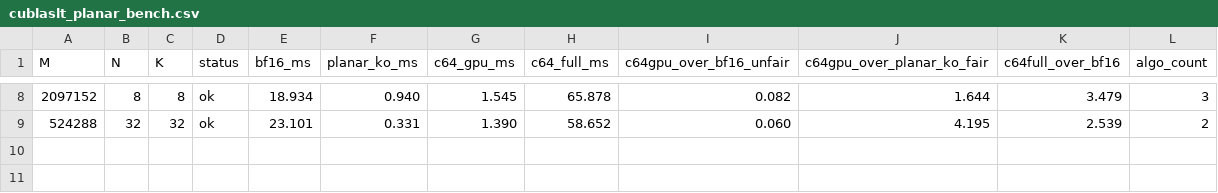
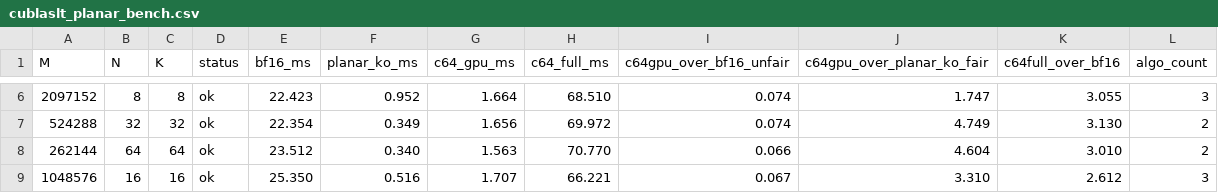
Before and after one commit to tensorcircuit/tensorcircuit-ng, a CSV file: results/phase0/cublaslt_planar_bench.csv, drawn as a sheet; only a part is shown, gaps mark what is left out; the diff covers the shown part only.

Commit message:
feat(probe): complete C3 planar full matrix (final-remediation Task 6)
Parametrize probe_planar_capability in ext.cpp with out_dtype (C16BF/C32F), workspace cap, and OP_N/OP_T (defaults preserve the existing API). Add run_full_matrix: full-grid enumeration (8 actual-large shapes x 2 out_dtypes x 4 workspace caps x 2 ops = 128 cells -> cublaslt_full_matrix.csv) + per-shape kernel-only planar-vs-c64 timing + aggregate_capability_full (actual-large policy: SUPPORTED iff all real-gemm shapes min dim >= 16 pass the 7.5 gate; small/skinny shapes diagnostic, anti-cherry-pick per spec 3.6). cublasLt returns 0 workspace for these planar configs across all caps. n24 verdict: SUPPORTED, 4/4 real-gemm shapes pass (ko 3.3x-7.8x, worst max_rel 0.0042 < 1e-2). 9 GPU-free unit tests added (17 cublaslt tests green).

```diff
--- a/results/phase0/cublaslt_planar_bench.csv
+++ b/results/phase0/cublaslt_planar_bench.csv
@@ -8,2 +6,4 @@ M,N,K,status,bf16_ms,planar_ko_ms,c64_gpu_ms,c64_full_ms,c64gpu_over_bf16_unfair
-2097152,8,8,ok,18.934,0.940,1.545,65.878,0.082,1.644,3.479,3
-524288,32,32,ok,23.101,0.331,1.390,58.652,0.060,4.195,2.539,2
+2097152,8,8,ok,22.423,0.952,1.664,68.510,0.074,1.747,3.055,3
+524288,32,32,ok,22.354,0.349,1.656,69.972,0.074,4.749,3.130,2
+262144,64,64,ok,23.512,0.340,1.563,70.770,0.066,4.604,3.010,2
+1048576,16,16,ok,25.350,0.516,1.707,66.221,0.067,3.310,2.612,3
```
Also changed, not shown: 2 removed rows and 28 edited cells elsewhere in this file, results/phase0/cublaslt_planar_accuracy.csv, 5 other files.
